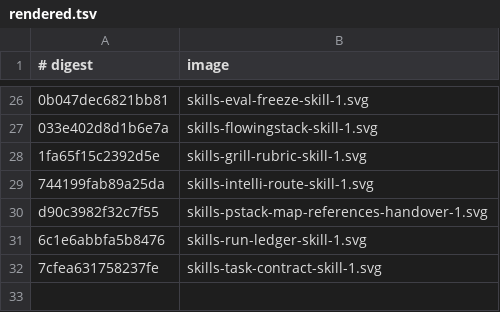
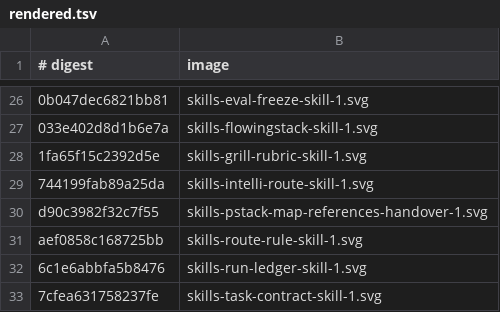
Before and after one commit to thecuriousts/ensembly, a TSV file: marketplaces/cursor/flowingstack/docs/img/rendered.tsv, drawn as a sheet; only a part is shown, gaps mark what is left out; the diff names each change by its address in the sheet, - before the commit and + after, or states it on an @@ line.

```diff
--- a/marketplaces/cursor/flowingstack/docs/img/rendered.tsv
+++ b/marketplaces/cursor/flowingstack/docs/img/rendered.tsv
+row 31: aef0858c168725bb | skills-route-rule-skill-1.svg
```
Also changed, not shown: marketplaces/cursor/flowingstack/privacy-baseline.tsv, 9 other files.
